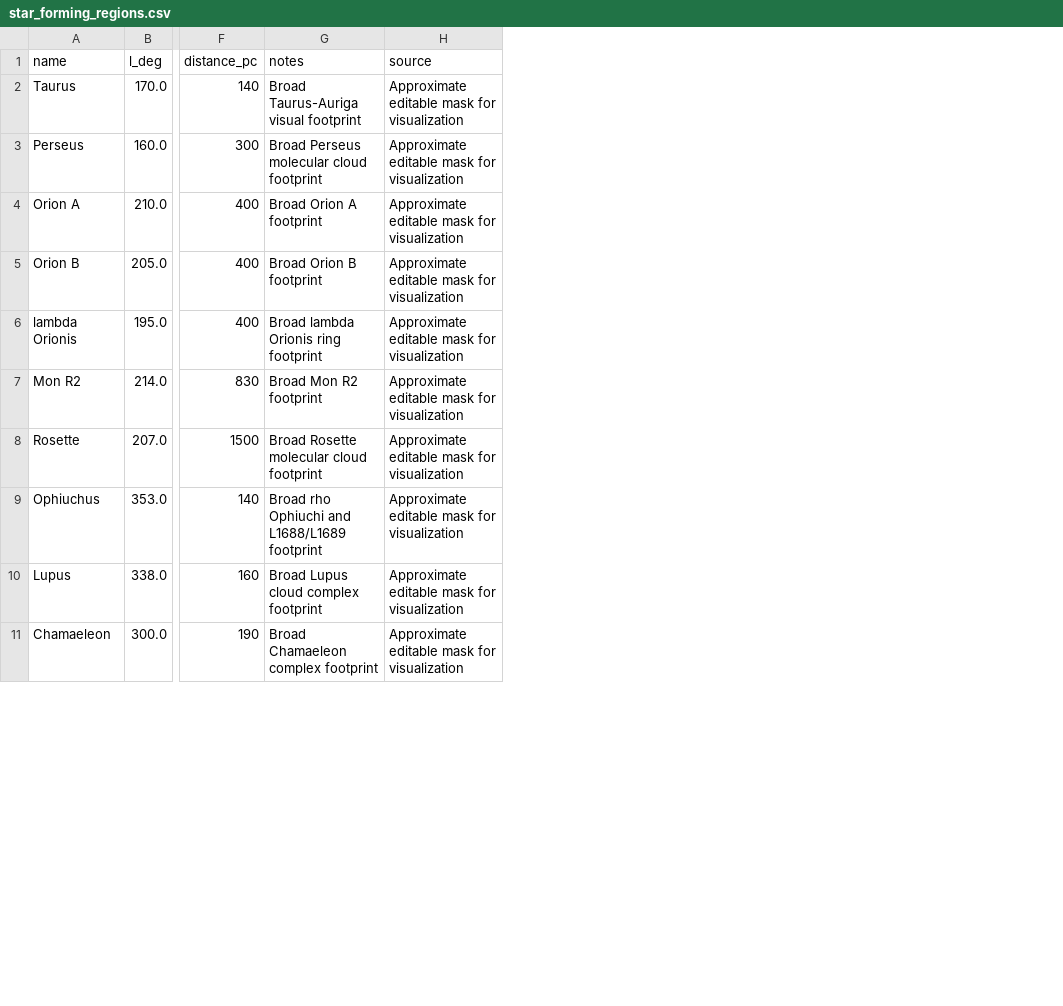
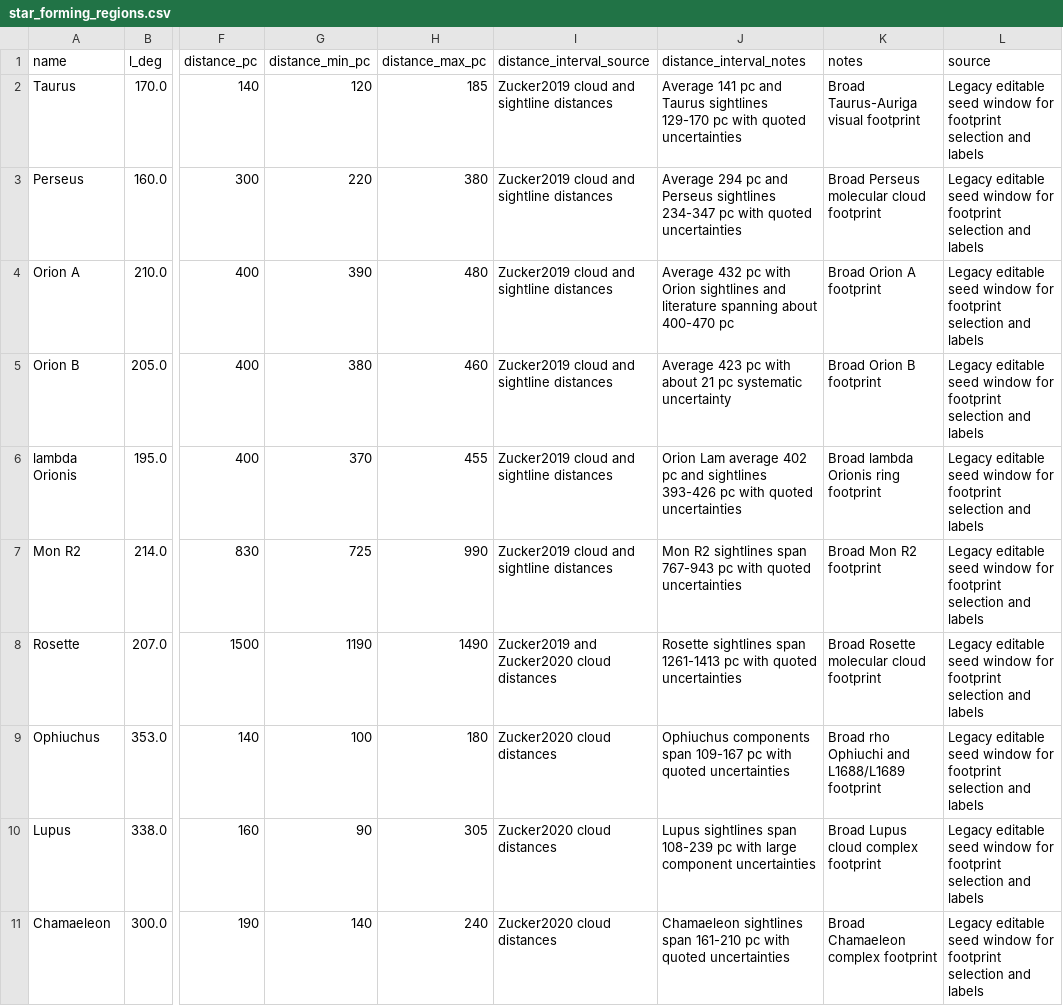
Before and after one commit to calderlen/MALCA, a CSV file: malca/data/star_forming_regions.csv, drawn as a sheet; only a part is shown, gaps mark what is left out; addresses are those after the commit; the diff covers the shown part only; the diff names each change by its address in the sheet, - before the commit and + after, or states it on an @@ line.

```diff
--- a/malca/data/star_forming_regions.csv
+++ b/malca/data/star_forming_regions.csv
+column G (distance_min_pc), rows 2-11: 120 | 220 | 390 | 380 | 370 | 725 | 1190 | 100 | 90 | 140
+column H (distance_max_pc), rows 2-11: 185 | 380 | 480 | 460 | 455 | 990 | 1490 | 180 | 305 | 240
+column I (distance_interval_source), rows 2-11: Zucker2019 cloud and sightline distances | Zucker2019 cloud and sightline distances | Zucker2019 cloud and sightline distances | Zucker2019 cloud and sightline distances | Zucker2019 cloud and sightline distances | Zucker2019 cloud and sightline distances | Zucker2019 and Zucker2020 cloud distances | Zucker2020 cloud distances | Zucker2020 cloud distances | Zucker2020 cloud distances
+column J (distance_interval_notes), rows 2-11: Average 141 pc and Taurus sightlines 129-170 pc with quoted uncertainties | Average 294 pc and Perseus sightlines 234-347 pc with quoted uncertainties | Average 432 pc with Orion sightlines and literature spanning about 400-470 pc | Average 423 pc with about 21 pc systematic uncertainty | Orion Lam average 402 pc and sightlines 393-426 pc with quoted uncertainties | Mon R2 sightlines span 767-943 pc with quoted uncertainties | Rosette sightlines span 1261-1413 pc with quoted uncertainties | Ophiuchus components span 109-167 pc with quoted uncertainties | Lupus sightlines span 108-239 pc with large component uncertainties | Chamaeleon sightlines span 161-210 pc with quoted uncertainties
-L2:L11 (source): Approximate editable mask for visualization
+L2:L11 (source): Legacy editable seed window for footprint selection and labels
```
Also changed, not shown: 10 edited cells elsewhere in this file, 5 other files.
